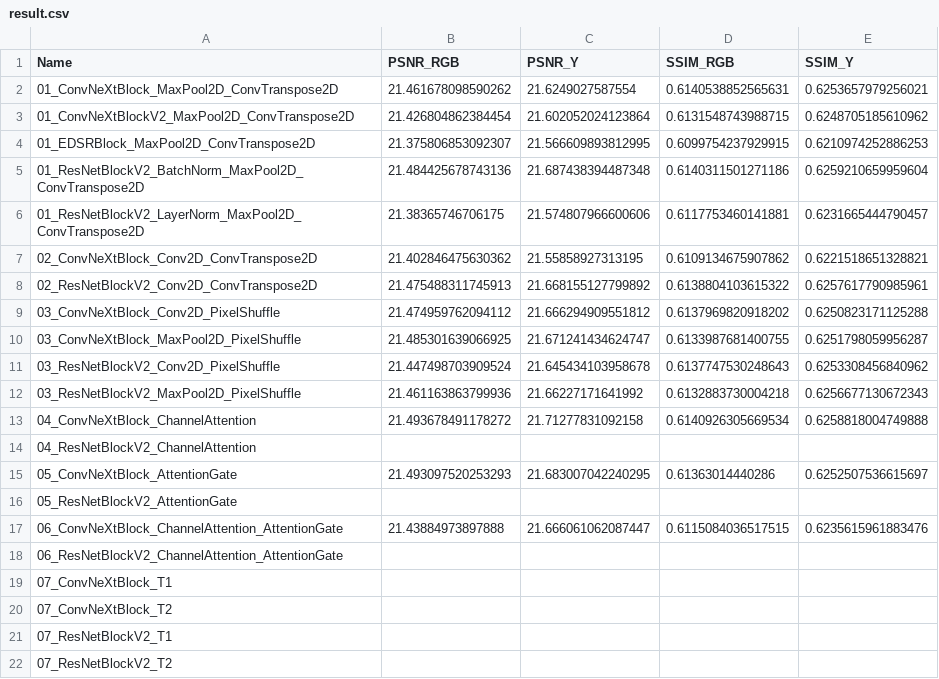
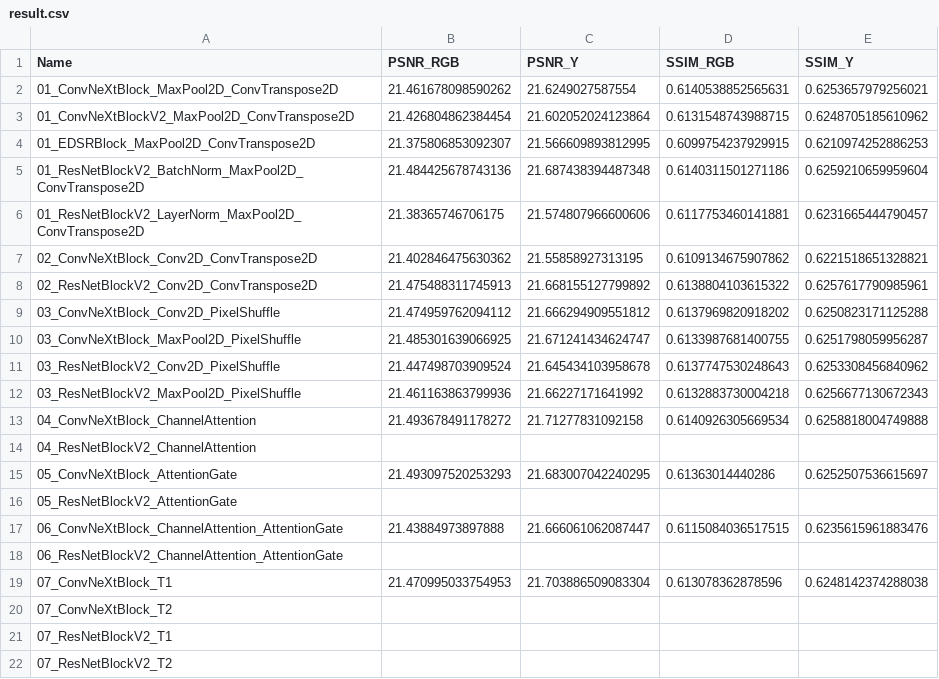
Before and after one commit to anson416/aist4010-project, a CSV file: result.csv, drawn as a sheet.

Commit message:
Update result.csv

```diff
--- a/result.csv
+++ b/result.csv
@@ -18,3 +18,3 @@
 06_ResNetBlockV2_ChannelAttention_AttentionGate,,,,
-07_ConvNeXtBlock_T1,,,,
+07_ConvNeXtBlock_T1,21.470995033754953,21.703886509083304,0.613078362878596,0.6248142374288038
 07_ConvNeXtBlock_T2,,,,
```
